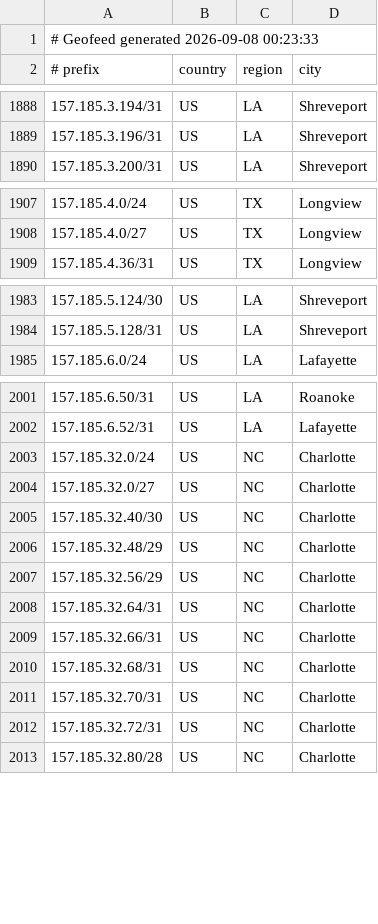
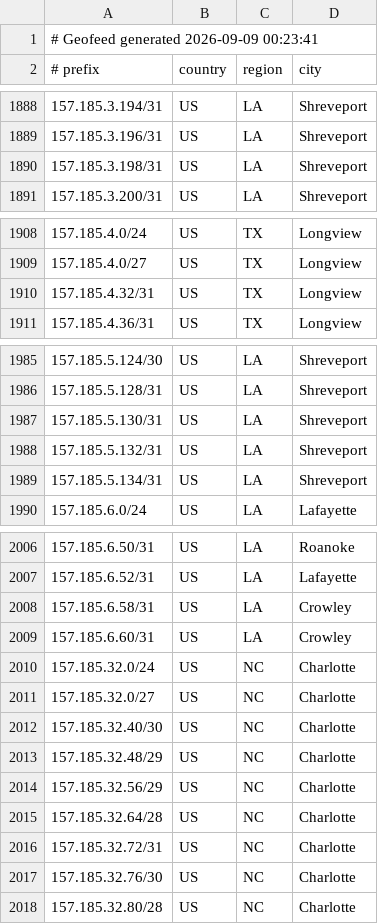
Before and after one commit to conterranae/geofeed, a CSV file: geofeed.csv, drawn as a sheet; only a part is shown, gaps mark what is left out; the diff covers the shown part only.

Commit message:
Update geofeed - 2026-09-09 00:24:12

```diff
--- a/geofeed.csv
+++ b/geofeed.csv
@@ -1,2 +1,2 @@
-# Geofeed generated 2026-09-08 00:23:33
+# Geofeed generated 2026-09-09 00:23:41
 # prefix,country,region,city
@@ -1889,2 +1889,3 @@
 157.185.3.196/31,US,LA,Shreveport
+157.185.3.198/31,US,LA,Shreveport
 157.185.3.200/31,US,LA,Shreveport
@@ -1908,2 +1909,3 @@
 157.185.4.0/27,US,TX,Longview
+157.185.4.32/31,US,TX,Longview
 157.185.4.36/31,US,TX,Longview
@@ -1984,2 +1986,5 @@
 157.185.5.128/31,US,LA,Shreveport
+157.185.5.130/31,US,LA,Shreveport
+157.185.5.132/31,US,LA,Shreveport
+157.185.5.134/31,US,LA,Shreveport
 157.185.6.0/24,US,LA,Lafayette
@@ -2002,2 +2007,4 @@
 157.185.6.52/31,US,LA,Lafayette
+157.185.6.58/31,US,LA,Crowley
+157.185.6.60/31,US,LA,Crowley
 157.185.32.0/24,US,NC,Charlotte
@@ -2007,7 +2014,5 @@
 157.185.32.56/29,US,NC,Charlotte
-157.185.32.64/31,US,NC,Charlotte
-157.185.32.66/31,US,NC,Charlotte
-157.185.32.68/31,US,NC,Charlotte
-157.185.32.70/31,US,NC,Charlotte
+157.185.32.64/28,US,NC,Charlotte
 157.185.32.72/31,US,NC,Charlotte
+157.185.32.76/30,US,NC,Charlotte
 157.185.32.80/28,US,NC,Charlotte
```
Also changed, not shown: 2 added rows and 1 edited cell elsewhere in this file.
